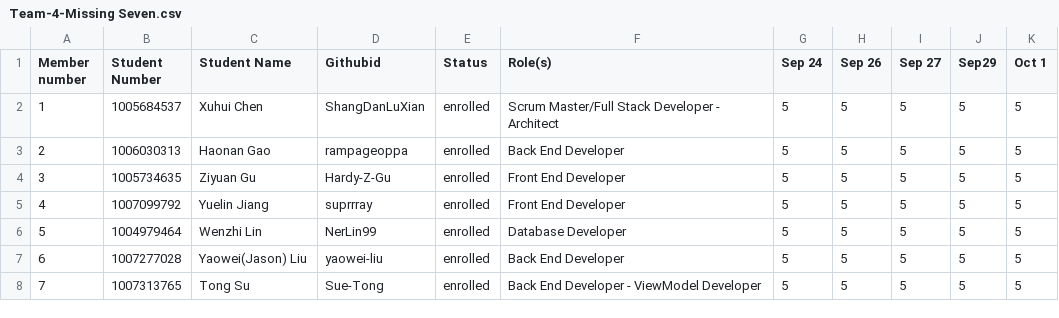
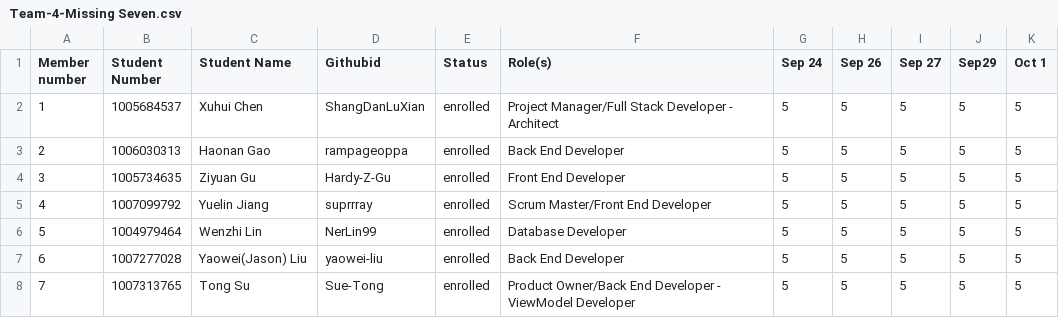
Before and after one commit to csc301-fall-2022/team-project-4-engineers-without-boarders-canada-t, a CSV file: deliverable-1/Team-4-Missing Seven.csv, drawn as a sheet.

Commit message:
update roles

```diff
--- a/deliverable-1/Team-4-Missing Seven.csv
+++ b/deliverable-1/Team-4-Missing Seven.csv
@@ -1,8 +1,8 @@
 Member number,Student Number,Student Name,Githubid,Status,Role(s),Sep 24,Sep 26,Sep 27,Sep29,Oct 1
-1,1005684537,Xuhui Chen,ShangDanLuXian,enrolled,Scrum Master/Full Stack Developer - Architect,5,5,5,5,5
+1,1005684537,Xuhui Chen,ShangDanLuXian,enrolled,Project Manager/Full Stack Developer - Architect,5,5,5,5,5
 2,1006030313,Haonan Gao,rampageoppa,enrolled,Back End Developer,5,5,5,5,5
 3,1005734635,Ziyuan Gu,Hardy-Z-Gu,enrolled,Front End Developer,5,5,5,5,5
-4,1007099792,Yuelin Jiang,suprrray,enrolled,Front End Developer,5,5,5,5,5
+4,1007099792,Yuelin Jiang,suprrray,enrolled,Scrum Master/Front End Developer,5,5,5,5,5
 5,1004979464,Wenzhi Lin,NerLin99,enrolled,Database Developer,5,5,5,5,5
 6, 1007277028,Yaowei(Jason) Liu,yaowei-liu,enrolled,Back End Developer,5,5,5,5,5
-7, 1007313765,Tong Su,Sue-Tong,enrolled,Back End Developer - ViewModel Developer,5,5,5,5,5
+7, 1007313765,Tong Su,Sue-Tong,enrolled,Product Owner/Back End Developer - ViewModel Developer,5,5,5,5,5
```
Also changed, not shown: 1 other file.
